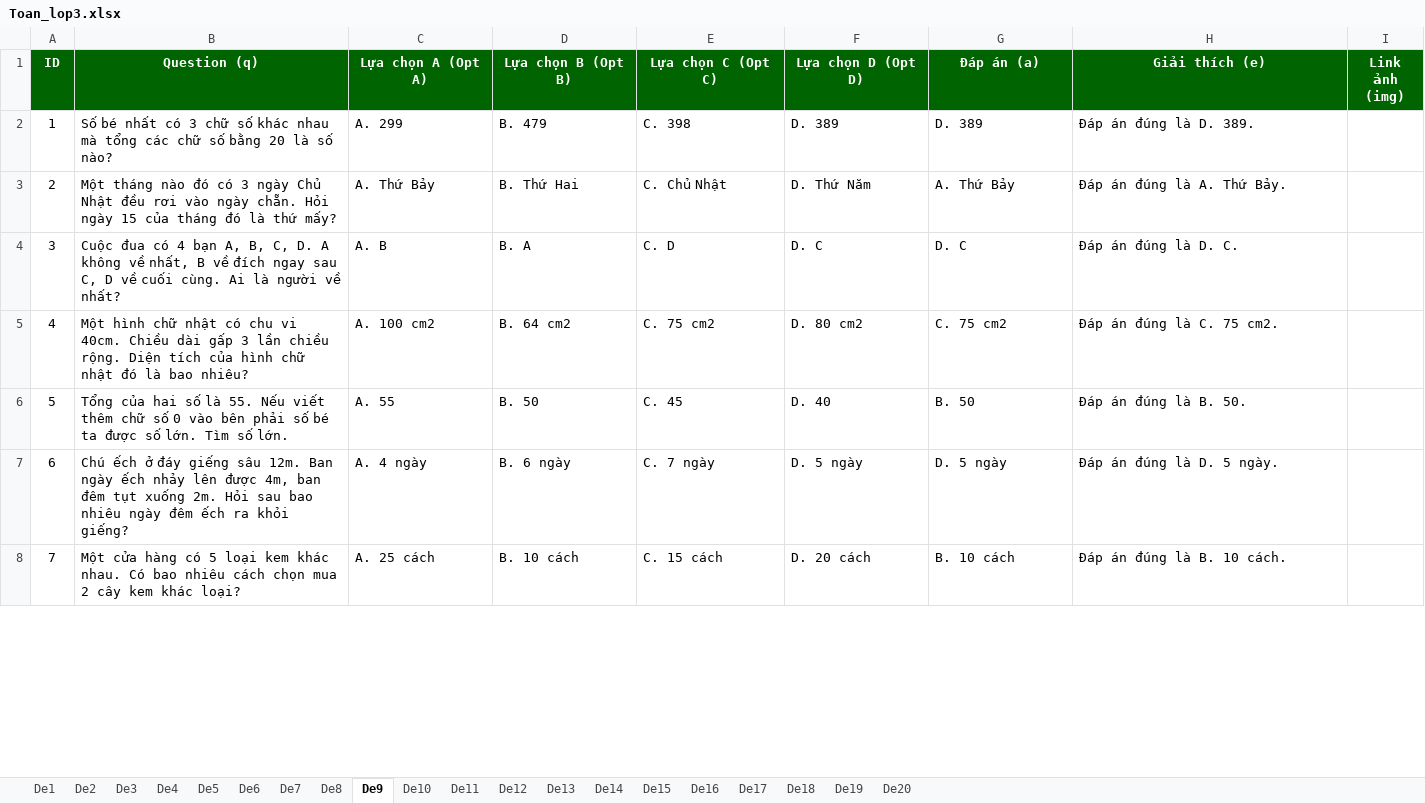
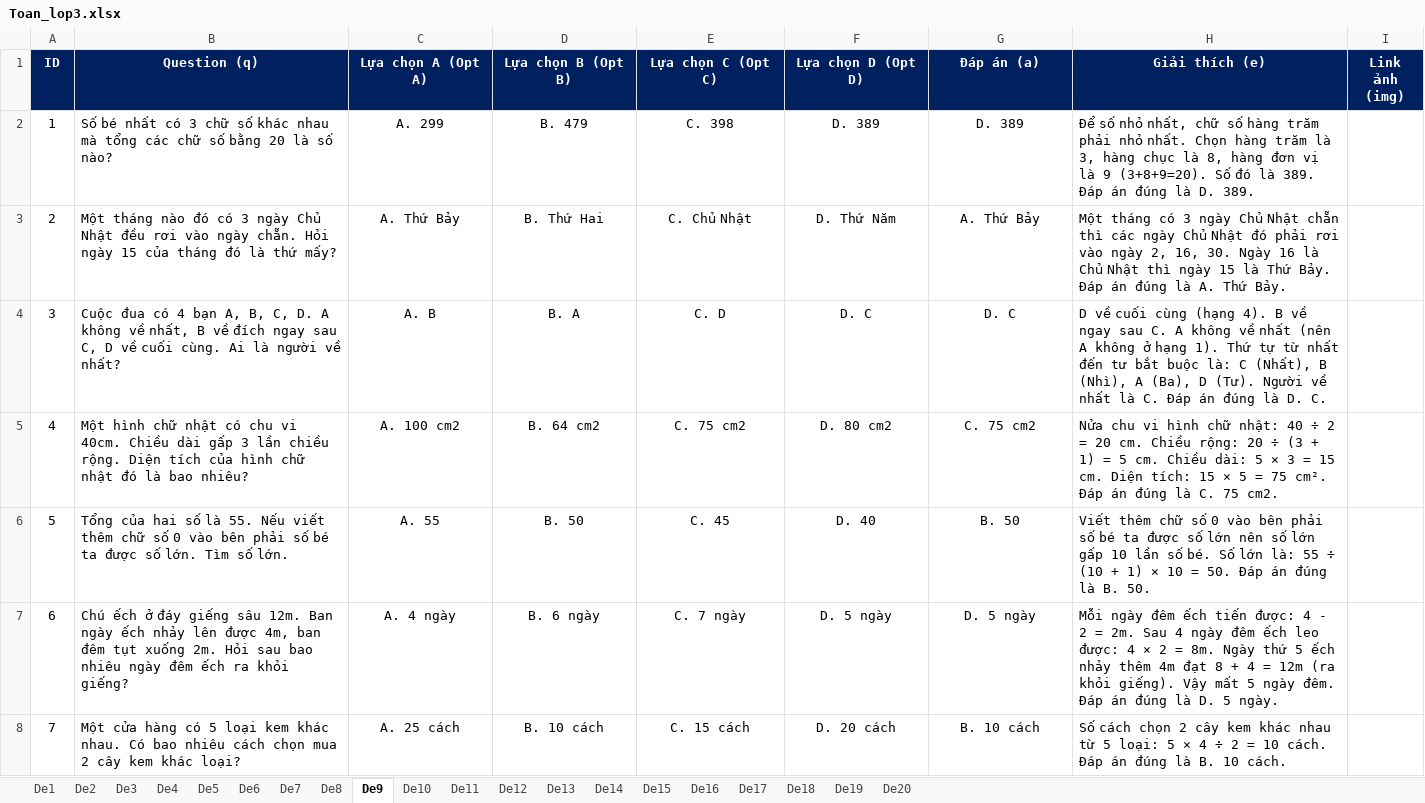
Before and after one commit to DauBiFamily/daubifamily.github.io, an Excel workbook: data/Lop3/Toan/Toan_lop3.xlsx, sheet De9, drawn as a sheet; only a part is shown; values as stored, in another font and other column widths than the file's, no borders; the diff covers the shown part only; the diff names each change by its address in the sheet, - before the commit and + after, or states it on an @@ line.

```diff
--- a/data/Lop3/Toan/Toan_lop3.xlsx (sheet De9)
+++ b/data/Lop3/Toan/Toan_lop3.xlsx (sheet De9)
-A1:I1 fill: #006400
+A1:I1 fill: #002060
-C2:G8 alignment: left
+C2:G8 alignment: center
-H2 (Giải thích (e)): Đáp án…
+H2 (Giải thích (e)): Để số nhỏ nhất, chữ số hàng trăm phải nhỏ nhất. Chọn hàng trăm là 3, hàng chục là 8, hàng đơn vị là 9 (3+8+9=20). Số đó là 389. Đáp án…
-H3 (Giải thích (e)): Đáp án…
+H3 (Giải thích (e)): Một tháng có 3 ngày Chủ Nhật chẵn thì các ngày Chủ Nhật đó phải rơi vào ngày 2, 16, 30. Ngày 16 là Chủ Nhật thì ngày 15 là Thứ Bảy. Đáp án…
-H4 (Giải thích (e)): Đáp án…
+H4 (Giải thích (e)): D về cuối cùng (hạng 4). B về ngay sau C. A không về nhất (nên A không ở hạng 1). Thứ tự từ nhất đến tư bắt buộc là: C (Nhất), B (Nhì), A (Ba), D (Tư). Người về nhất là C. Đáp án…
-H5 (Giải thích (e)): Đáp án…
+H5 (Giải thích (e)): Nửa chu vi hình chữ nhật: 40 ÷ 2 = 20 cm. Chiều rộng: 20 ÷ (3 + 1) = 5 cm. Chiều dài: 5 × 3 = 15 cm. Diện tích: 15 × 5 = 75 cm². Đáp án…
-H6 (Giải thích (e)): Đáp án…
+H6 (Giải thích (e)): Viết thêm chữ số 0 vào bên phải số bé ta được số lớn nên số lớn gấp 10 lần số bé. Số lớn là: 55 ÷ (10 + 1) × 10 = 50. Đáp án…
-H7 (Giải thích (e)): Đáp án…
+H7 (Giải thích (e)): Mỗi ngày đêm ếch tiến được: 4 - 2 = 2m. Sau 4 ngày đêm ếch leo được: 4 × 2 = 8m. Ngày thứ 5 ếch nhảy thêm 4m đạt 8 + 4 = 12m (ra khỏi giếng). Vậy mất 5 ngày đêm. Đáp án…
-H8 (Giải thích (e)): Đáp án…
+H8 (Giải thích (e)): Số cách chọn 2 cây kem khác nhau từ 5 loại: 5 × 4 ÷ 2 = 10 cách. Đáp án…
```
Also changed, not shown: 33 edited cells and cell formats elsewhere in this sheet, sheet De17, sheet De18, sheet De19, sheet De20, sheet De16, sheet De14, 13 more sheets.
